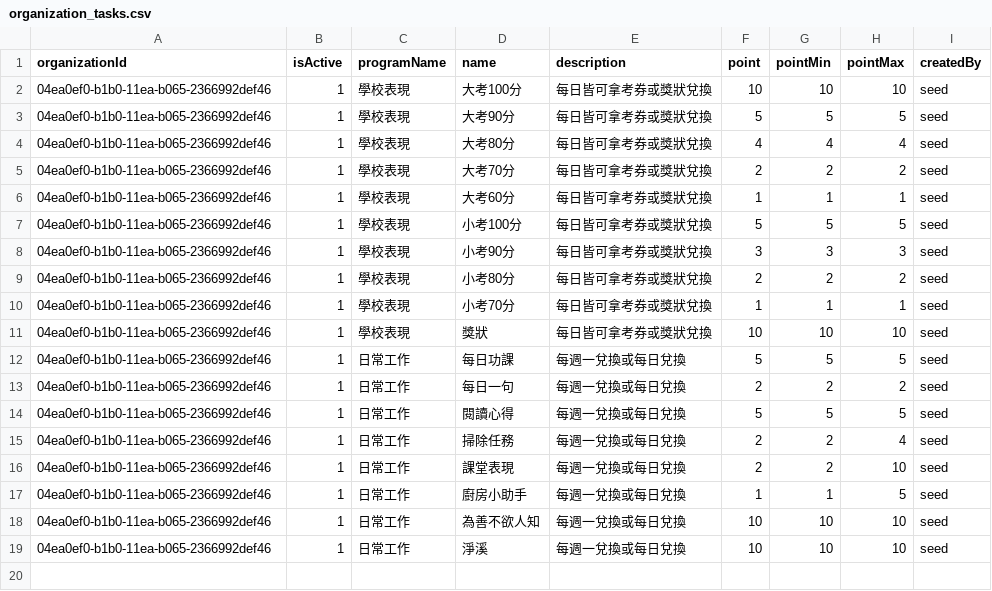
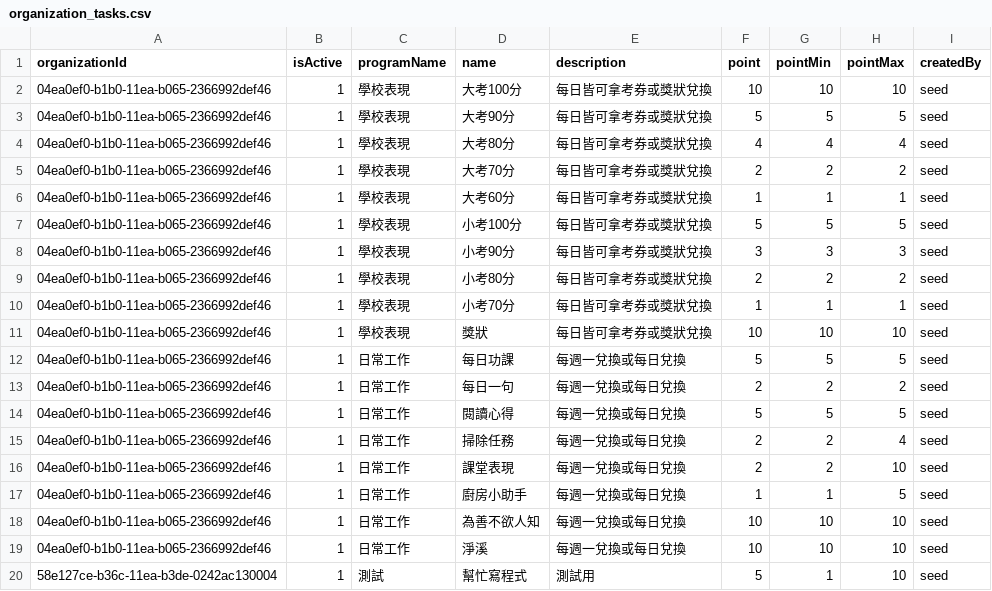
Before and after one commit to chunyenHuang/piggy-bank-of-happiness, a CSV file: data/seed-for-testing/source/organization_tasks.csv, drawn as a sheet; the diff names each change by its address in the sheet, - before the commit and + after, or states it on an @@ line.

```diff
--- a/data/seed-for-testing/source/organization_tasks.csv
+++ b/data/seed-for-testing/source/organization_tasks.csv
+row 20: 58e127ce-b36c-11ea-b3de-0242ac130004 | 1 | 測試 | 幫忙寫程式 | 測試用 | 5 | 1 | 10 | seed
```
Also changed, not shown: 44 other files.
